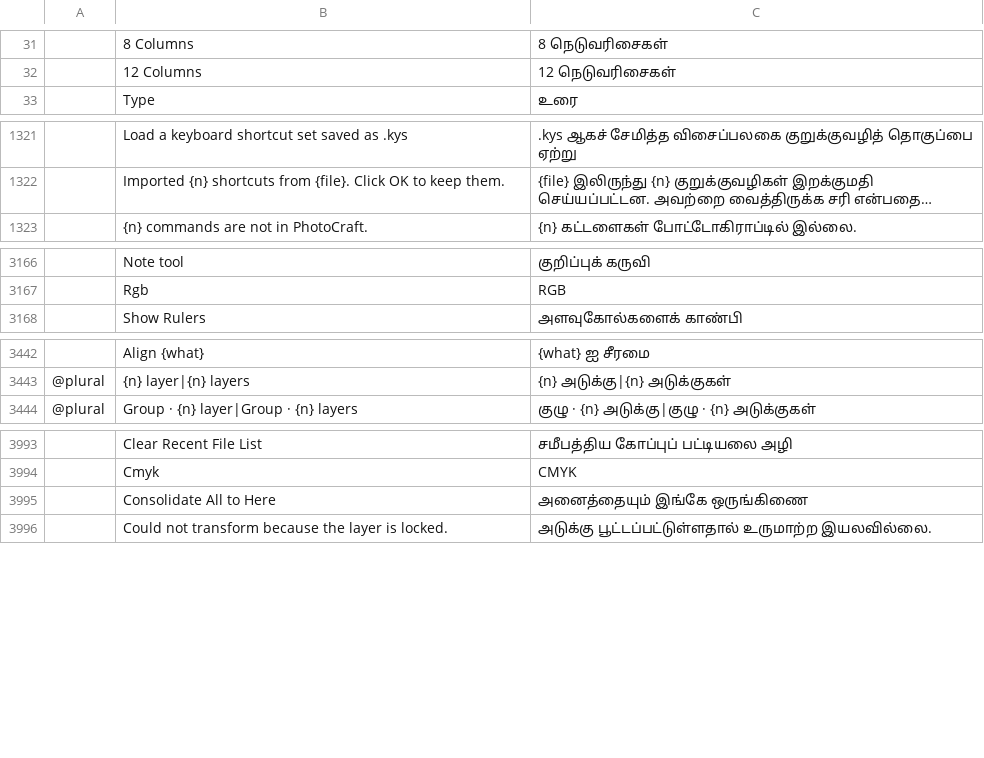
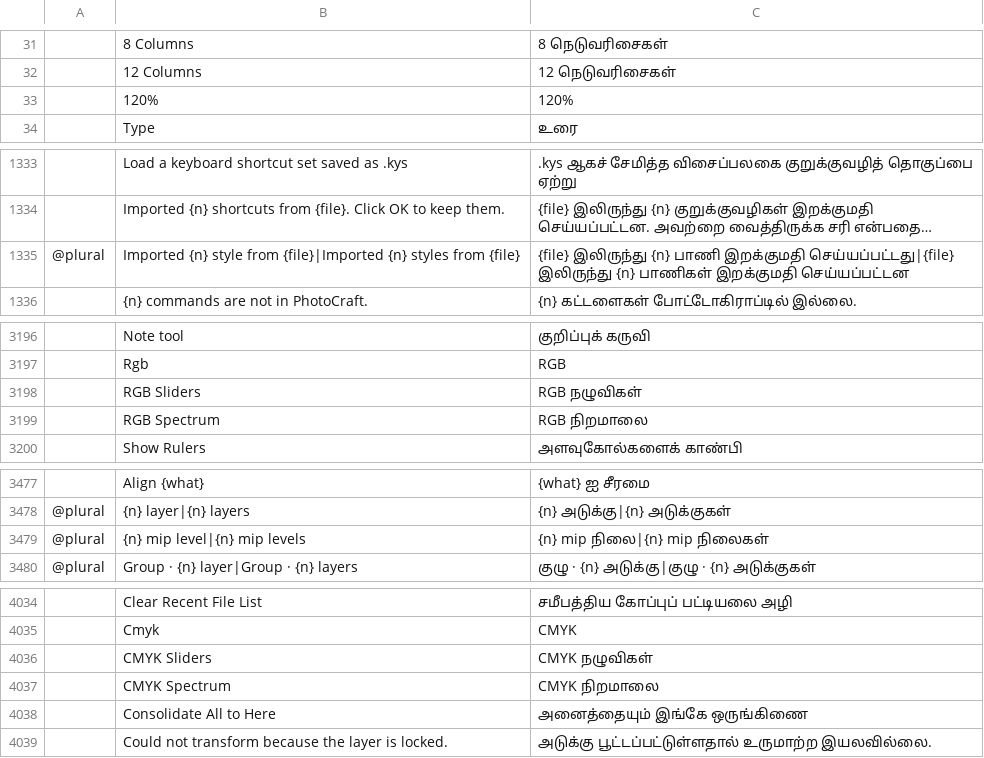
Before and after one commit to storytold/craft-i18n, a TSV file: locales/ta/photocraft.tsv, drawn as a sheet; only a part is shown, gaps mark what is left out; long unchanged cells end in …; the diff covers the shown part only; the diff names each change by its address in the sheet, - before the commit and + after, or states it on an @@ line.

```diff
--- a/locales/ta/photocraft.tsv
+++ b/locales/ta/photocraft.tsv
+row 33:  | 120% | 120%
+row 1335: @plural | Imported {n} style from {file}|Imported {n} styles from {file} | {file} இலிருந்து {n} பாணி இறக்குமதி செய்யப்பட்டது|{file} இலிருந்து {n} பாணிகள் இறக்குமதி செய்யப்பட்டன
+row 3198:  | RGB Sliders | RGB நழுவிகள்
+row 3199:  | RGB Spectrum | RGB நிறமாலை
+row 3479: @plural | {n} mip level|{n} mip levels | {n} mip நிலை|{n} mip நிலைகள்
+row 4036:  | CMYK Sliders | CMYK நழுவிகள்
+row 4037:  | CMYK Spectrum | CMYK நிறமாலை
```
Also changed, not shown: 36 added rows and 1 removed row elsewhere in this file, 3 other files.
